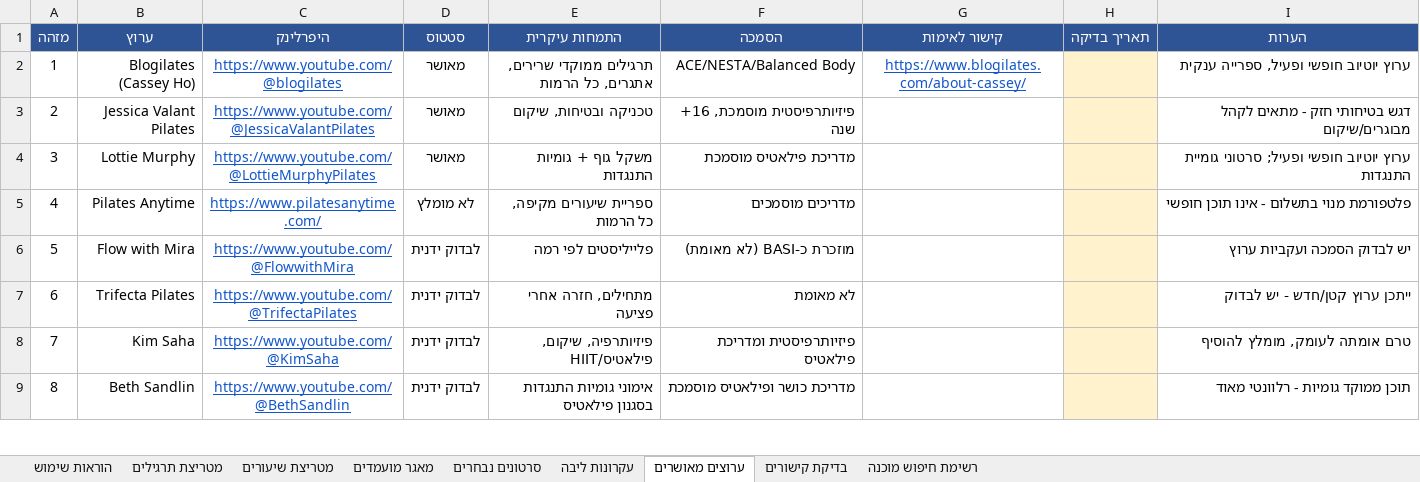
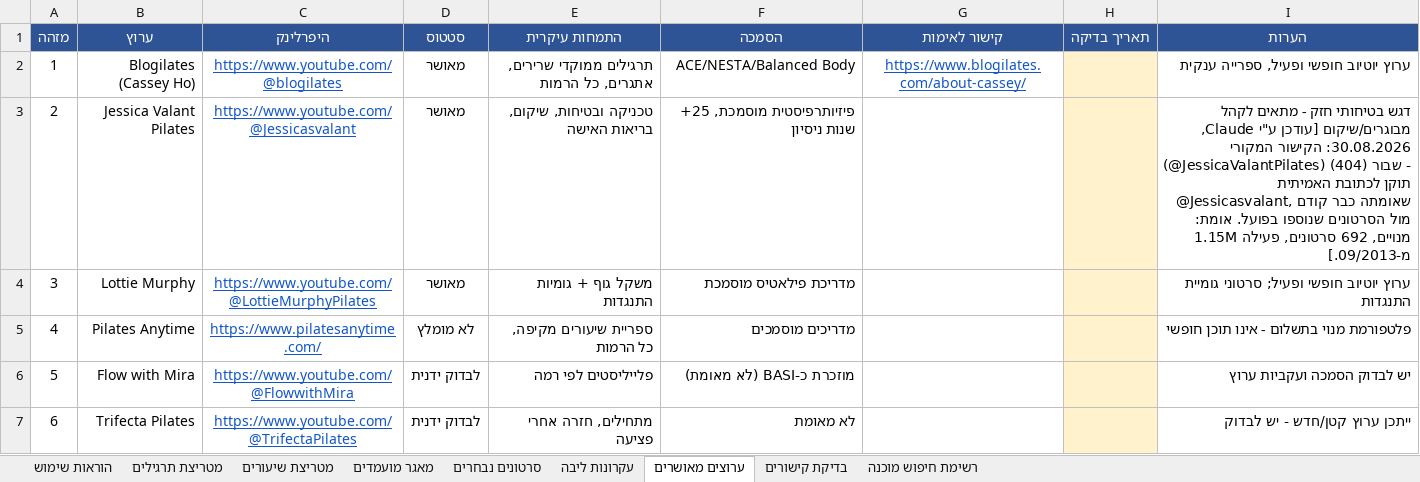
Before and after one commit to yairron/yair-ron, an Excel workbook: YR1/pilates/data/מטריצת_כיסוי_קטלוג_פילאטיס_v5.xlsx, sheet ערוצים מאושרים, drawn as a sheet; only a part is shown; the shorter side is filled out with more unchanged rows; values as stored, in another font and other column widths than the file's, no borders; conditional formats not drawn; the diff names each change by its address in the sheet, - before the commit and + after, or states it on an @@ line.

Commit message:
Fix broken Jessica Valant channel URL in approved-channels sheet

```diff
--- a/YR1/pilates/data/מטריצת_כיסוי_קטלוג_פילאטיס_v5.xlsx (sheet ערוצים מאושרים)
+++ b/YR1/pilates/data/מטריצת_כיסוי_קטלוג_פילאטיס_v5.xlsx (sheet ערוצים מאושרים)
-C3 (היפרלינק): https://www.youtube.com/@JessicaValantPilates
+C3 (היפרלינק): https://www.youtube.com/@Jessicasvalant
-E3 (התמחות עיקרית): טכניקה ובטיחות, שיקום
+E3 (התמחות עיקרית): טכניקה ובטיחות, שיקום, בריאות האישה
-F3 (הסמכה): פיזיותרפיסטית מוסמכת, 16+ שנה
+F3 (הסמכה): פיזיותרפיסטית מוסמכת, 25+ שנות ניסיון
-I3 (הערות): …לקהל מבוגרים/שיקום
+I3 (הערות): …לקהל מבוגרים/שיקום [עודכן ע"י Claude, 30.08.2026: הקישור המקורי (@JessicaValantPilates) שבור (404) - תוקן לכתובת האמיתית @Jessicasvalant, שאומתה כבר קודם מול הסרטונים שנוספו בפועל. אומת: 1.15M מנויים, 692 סרטונים, פעילה מ-09/2013.]
```
